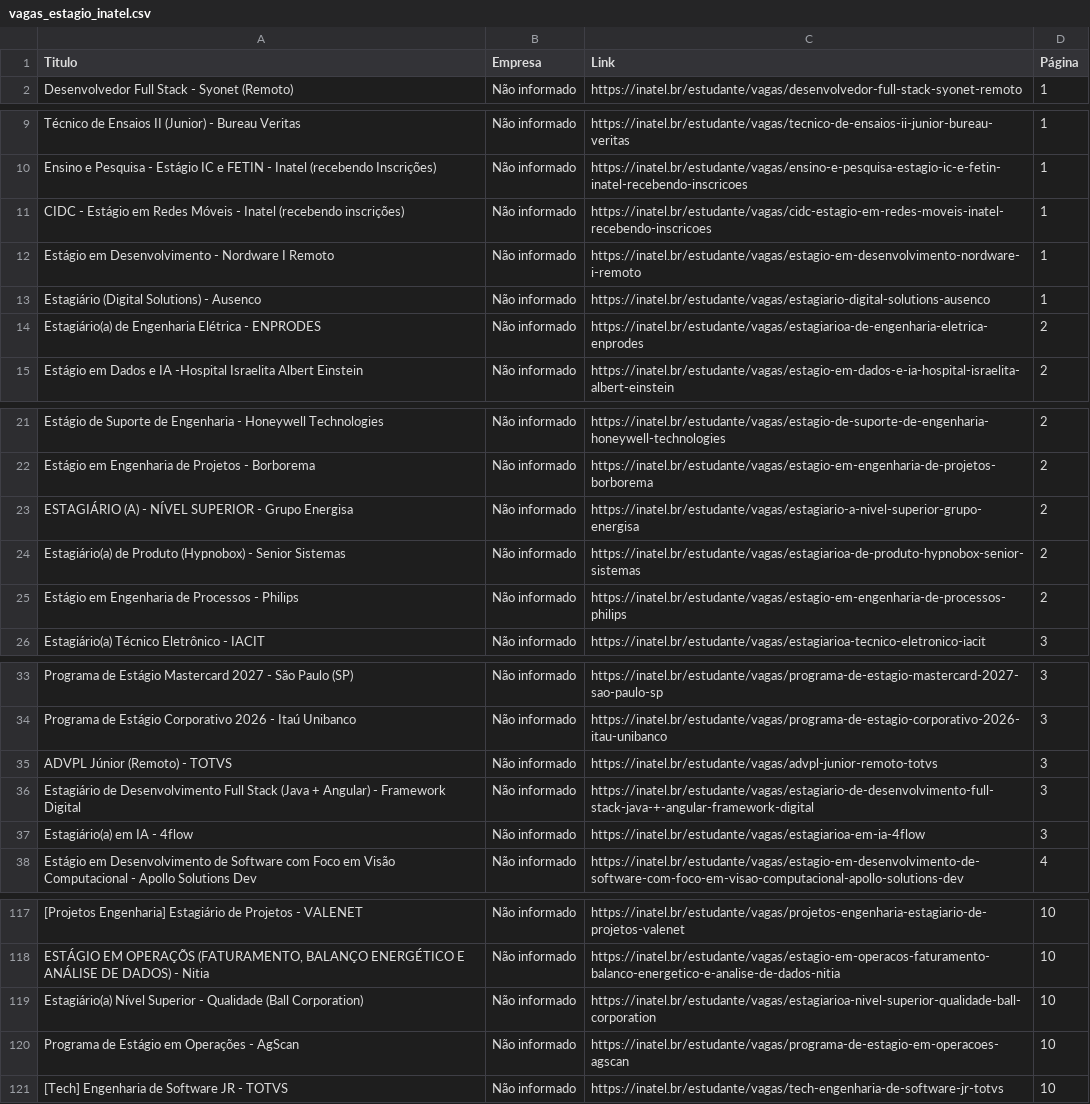
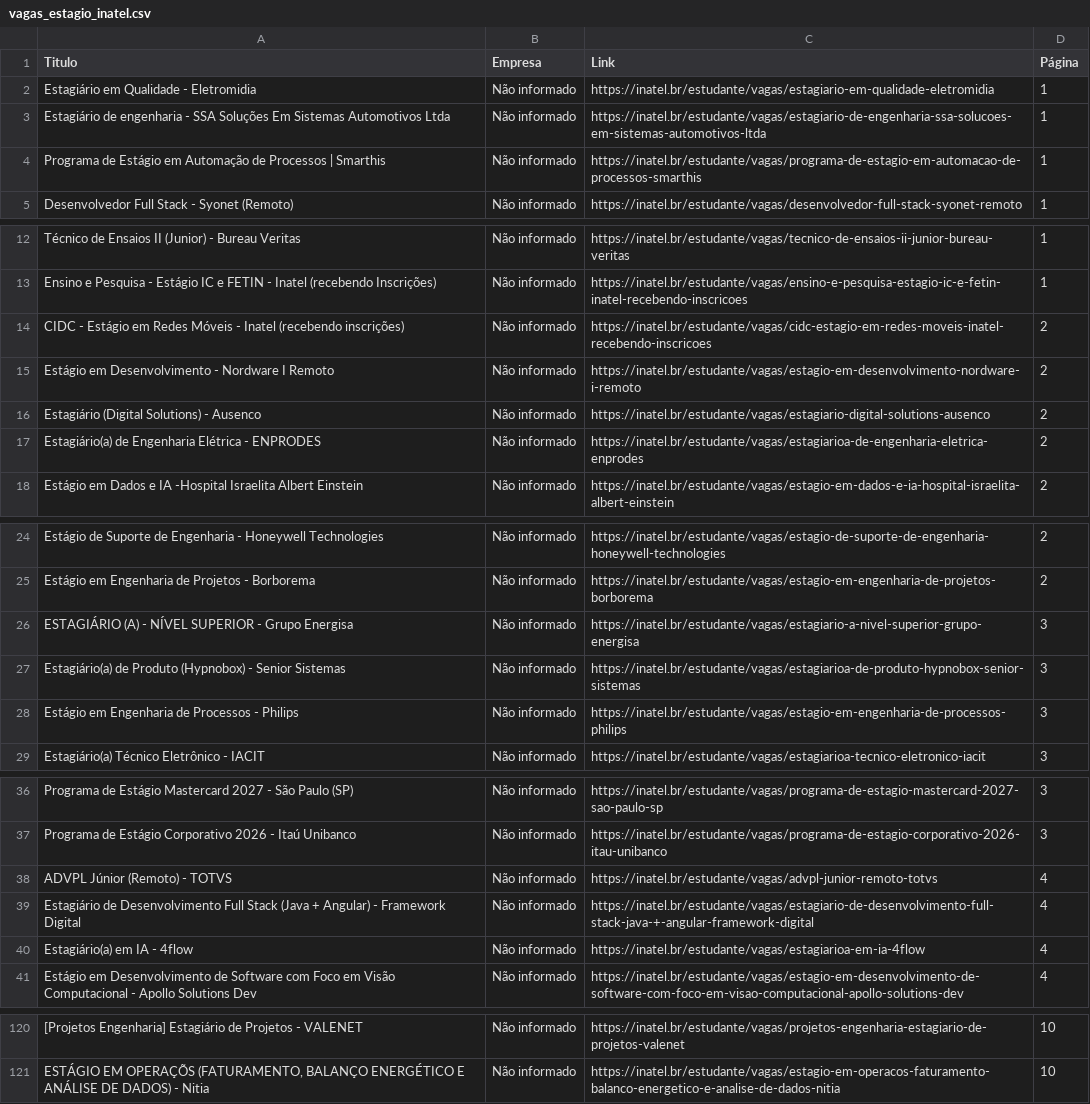
Before and after one commit to Joao0015/inatel-vagas-bot2.0, a CSV file: vagas_estagio_inatel.csv, drawn as a sheet; only a part is shown, gaps mark what is left out; removed rows and columns are numbered as before the commit, all else as after; the diff covers the shown part only; the diff names each change by its address in the sheet, - before the commit and + after, or states it on an @@ line.

```diff
--- a/vagas_estagio_inatel.csv
+++ b/vagas_estagio_inatel.csv
+row 2: Estagiário em Qualidade - Eletromidia | Não informado | https://inatel.br/estudante/vagas/estagiario-em-qualidade-eletromidia | 1
+row 3: Estagiário de engenharia - SSA Soluções Em Sistemas Automotivos Ltda | Não informado | https://inatel.br/estudante/vagas/estagiario-de-engenharia-ssa-solucoes-em-sistemas-automotivos-ltda | 1
+row 4: Programa de Estágio em Automação de Processos | Smarthis | Não informado | https://inatel.br/estudante/vagas/programa-de-estagio-em-automacao-de-processos-smarthis | 1
-D14:D16 (Página): 1
+D14:D16 (Página): 2
-D26:D28 (Página): 2
+D26:D28 (Página): 3
-D38:D40 (Página): 3
+D38:D40 (Página): 4
-row 119: Estagiário(a) Nível Superior - Qualidade (Ball Corporation) | Não informado | https://inatel.br/estudante/vagas/estagiarioa-nivel-superior-qualidade-ball-corporation | 10
-row 120: Programa de Estágio em Operações - AgScan | Não informado | https://inatel.br/estudante/vagas/programa-de-estagio-em-operacoes-agscan | 10
-row 121: [Tech] Engenharia de Software JR - TOTVS | Não informado | https://inatel.br/estudante/vagas/tech-engenharia-de-software-jr-totvs | 10
```
Also changed, not shown: 18 edited cells elsewhere in this file.
